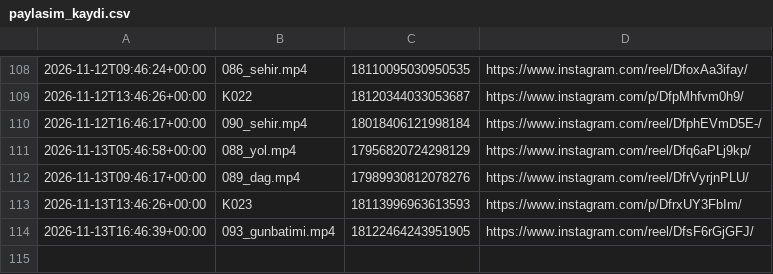
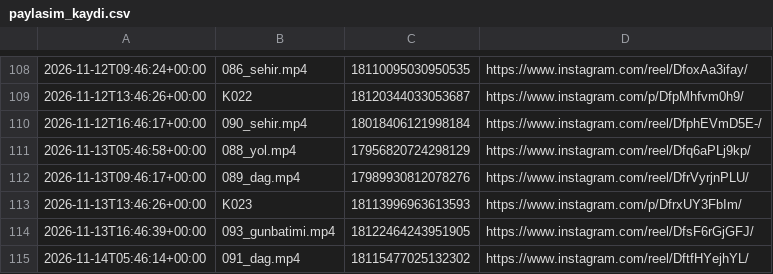
Before and after one commit to colaktanerahmet-sys/kendine-sozver, a CSV file: durum/paylasim_kaydi.csv, drawn as a sheet; only a part is shown, gaps mark what is left out; the diff names each change by its address in the sheet, - before the commit and + after, or states it on an @@ line.

Commit message:
durum: oto 2026-11-14

```diff
--- a/durum/paylasim_kaydi.csv
+++ b/durum/paylasim_kaydi.csv
+row 115: 2026-11-14T05:46:14+00:00 | 091_dag.mp4 | 18115477025132302 | https://www.instagram.com/reel/DftfHYejhYL/
```
